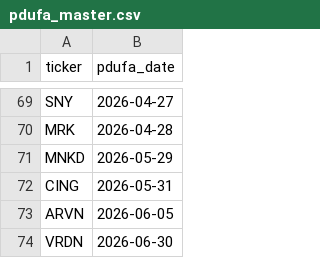
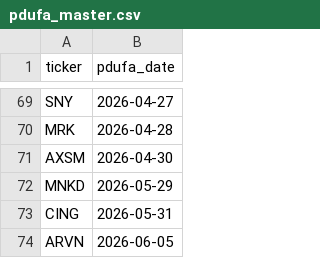
Before and after one commit to sbarak/PDUFA_Parser, a CSV file: Calendar Agent/data/pdufa_master.csv, drawn as a sheet; only a part is shown, gaps mark what is left out; the shorter side is filled out with more unchanged rows.

Commit message:
chore: daily PDUFA update 2026-01-02T04:12:23Z

```diff
--- a/Calendar Agent/data/pdufa_master.csv
+++ b/Calendar Agent/data/pdufa_master.csv
@@ -70,2 +70,3 @@ SNY,2026-04-27
 MRK,2026-04-28
+AXSM,2026-04-30
 MNKD,2026-05-29
```
